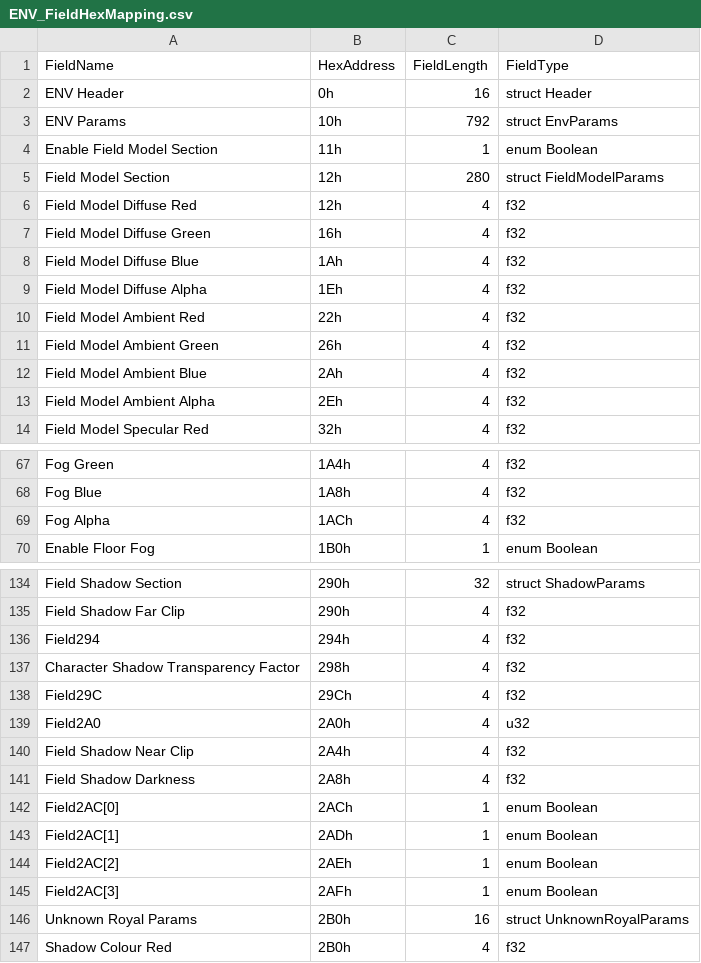
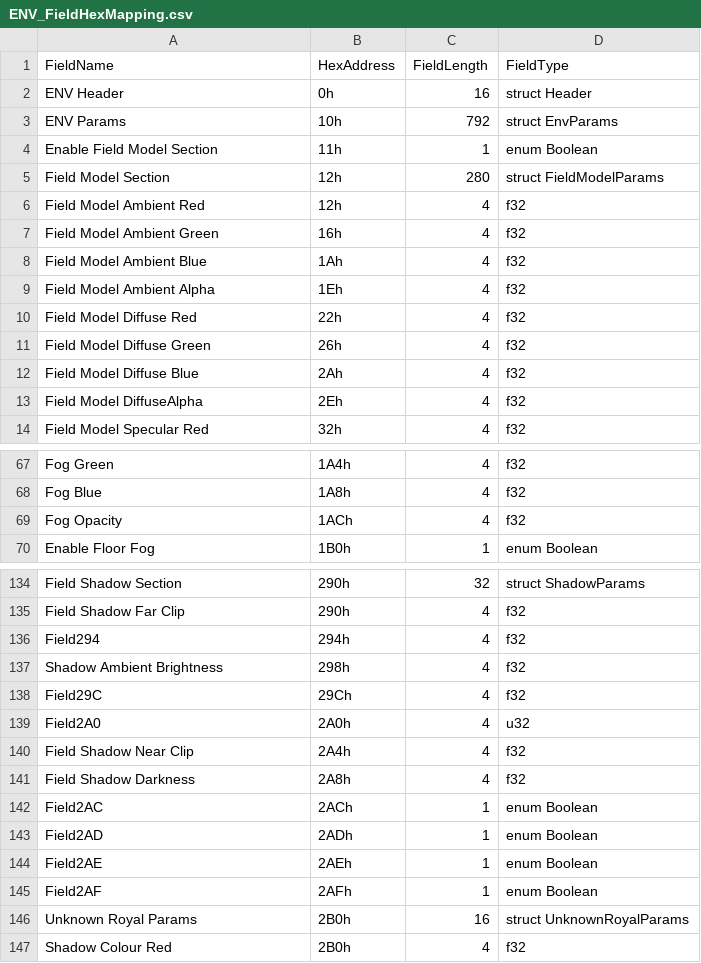
Before and after one commit to bladekey88/simple-P5R-ENV-Parser, a CSV file: ENVParser/Resources/ENV_FieldHexMapping.csv, drawn as a sheet; only a part is shown, gaps mark what is left out; the diff covers the shown part only.

```diff
--- a/ENVParser/Resources/ENV_FieldHexMapping.csv
+++ b/ENVParser/Resources/ENV_FieldHexMapping.csv
@@ -5,10 +5,10 @@ Enable Field Model Section,11h,1,enum Boolean
 Field Model Section,12h,280,struct FieldModelParams
-Field Model Diffuse Red,12h,4,f32
-Field Model Diffuse Green,16h,4,f32
-Field Model Diffuse Blue,1Ah,4,f32
-Field Model Diffuse Alpha,1Eh,4,f32
-Field Model Ambient Red,22h,4,f32
-Field Model Ambient Green,26h,4,f32
-Field Model Ambient Blue,2Ah,4,f32
-Field Model Ambient Alpha,2Eh,4,f32
+Field Model Ambient Red,12h,4,f32
+Field Model Ambient Green,16h,4,f32
+Field Model Ambient Blue,1Ah,4,f32
+Field Model Ambient Alpha,1Eh,4,f32
+Field Model Diffuse Red,22h,4,f32
+Field Model Diffuse Green,26h,4,f32
+Field Model Diffuse Blue,2Ah,4,f32
+Field Model DiffuseAlpha,2Eh,4,f32
 Field Model Specular Red,32h,4,f32
@@ -68,3 +68,3 @@ Fog Green,1A4h,4,f32
 Fog Blue,1A8h,4,f32
-Fog Alpha,1ACh,4,f32
+Fog Opacity,1ACh,4,f32
 Enable Floor Fog,1B0h,1,enum Boolean
@@ -136,3 +136,3 @@ Field Shadow Far Clip,290h,4,f32
 Field294,294h,4,f32
-Character Shadow Transparency Factor,298h,4,f32
+Shadow Ambient Brightness,298h,4,f32
 Field29C,29Ch,4,f32
@@ -141,6 +141,6 @@ Field Shadow Near Clip,2A4h,4,f32
 Field Shadow Darkness,2A8h,4,f32
-Field2AC[0],2ACh,1,enum Boolean
-Field2AC[1],2ADh,1,enum Boolean
-Field2AC[2],2AEh,1,enum Boolean
-Field2AC[3],2AFh,1,enum Boolean
+Field2AC,2ACh,1,enum Boolean
+Field2AD,2ADh,1,enum Boolean
+Field2AE,2AEh,1,enum Boolean
+Field2AF,2AFh,1,enum Boolean
 Unknown Royal Params,2B0h,16,struct UnknownRoyalParams
```
Also changed, not shown: 20 edited cells elsewhere in this file, 2 other files.
